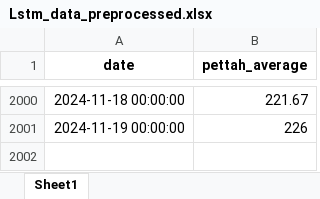
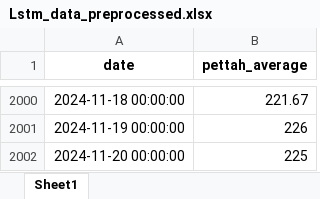
Before and after one commit to venura-Pussella/Nadu_2-Food-Price-Prediction, an Excel workbook: artifacts/data_preprocessing/Lstm_data_preprocessed.xlsx, sheet Sheet1, drawn as a sheet; only a part is shown, gaps mark what is left out; values as stored, in another font and other column widths than the file's, no borders; the diff names each change by its address in the sheet, - before the commit and + after, or states it on an @@ line.

```diff
--- a/artifacts/data_preprocessing/Lstm_data_preprocessed.xlsx (sheet Sheet1)
+++ b/artifacts/data_preprocessing/Lstm_data_preprocessed.xlsx (sheet Sheet1)
+row 2002: 2024-11-20 00:00:00 | 225
```
Also changed, not shown: artifacts/data_ingestion/Lstm_Dates.xlsx, artifacts/data_transformation/lstm_transformed.xlsx, 32 other files.
